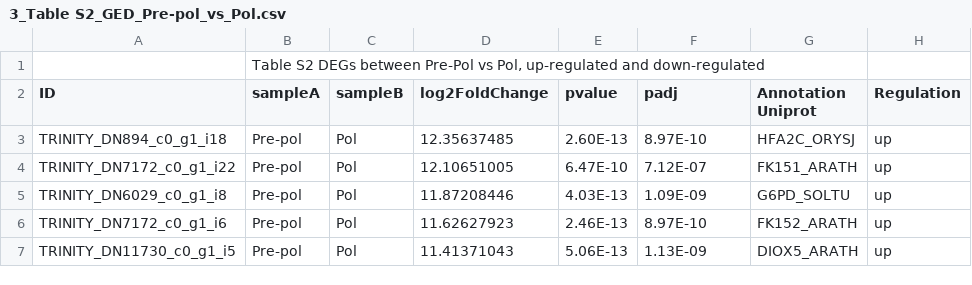
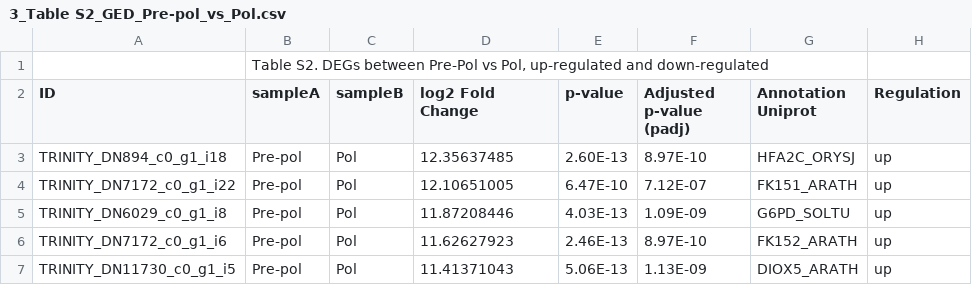
Before and after one commit to Andrea-H-M/Vanilla_TFF, a CSV file: 4SupplementaryMaterials/3_Table S2_GED_Pre-pol_vs_Pol.csv, drawn as a sheet; only a part is shown.

```diff
--- a/4SupplementaryMaterials/3_Table S2_GED_Pre-pol_vs_Pol.csv
+++ b/4SupplementaryMaterials/3_Table S2_GED_Pre-pol_vs_Pol.csv
@@ -1,3 +1,3 @@
-,"Table S2 DEGs between Pre-Pol vs Pol, up-regulated and down-regulated",,,,,,
-ID,sampleA,sampleB,log2FoldChange,pvalue,padj,Annotation Uniprot,Regulation
+,"Table S2. DEGs between Pre-Pol vs Pol, up-regulated and down-regulated",,,,,,
+ID,sampleA,sampleB,log2 Fold Change,p-value,Adjusted p-value (padj),Annotation Uniprot,Regulation
 TRINITY_DN894_c0_g1_i18,Pre-pol,Pol,12.35637485,2.60E-13,8.97E-10,HFA2C_ORYSJ,up
```
Also changed, not shown: 4SupplementaryMaterials/2_Table S1_GED.csv, 4SupplementaryMaterials/4_Table S3_GED_Pre-pol_vs_PostPol.csv, 13 other files.
